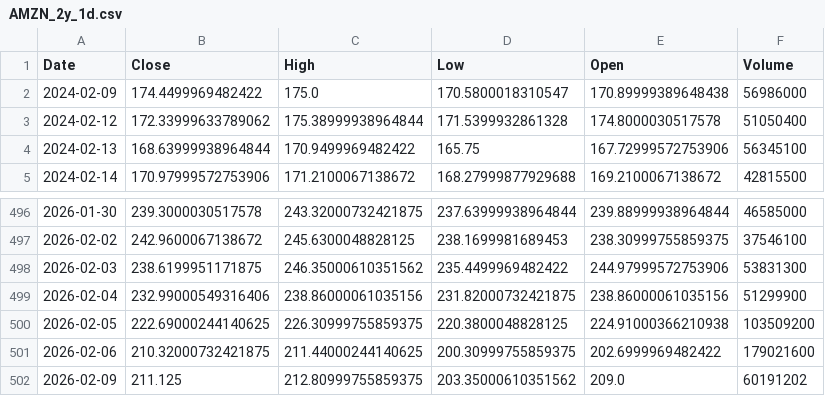
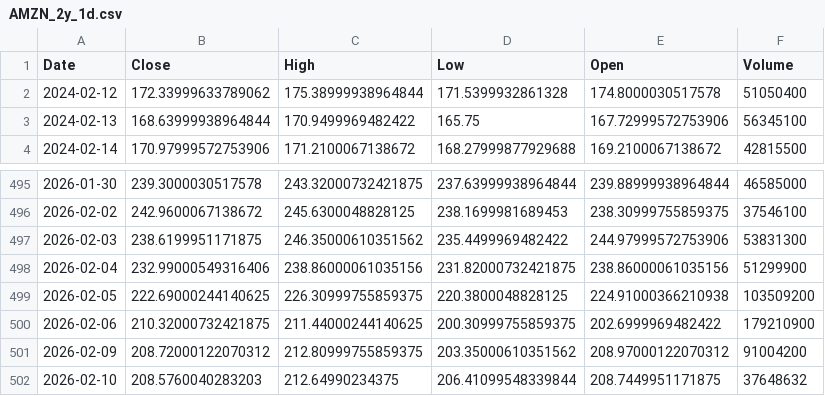
Before and after one commit to TunahanKicci/FinanceML-Pipeline, a CSV file: data/cache/AMZN_2y_1d.csv, drawn as a sheet; only a part is shown, gaps mark what is left out.

```diff
--- a/data/cache/AMZN_2y_1d.csv
+++ b/data/cache/AMZN_2y_1d.csv
@@ -1,3 +1,2 @@
 Date,Close,High,Low,Open,Volume
-2024-02-09,174.4499969482422,175.0,170.5800018310547,170.89999389648438,56986000
 2024-02-12,172.33999633789062,175.38999938964844,171.5399932861328,174.8000030517578,51050400
@@ -500,3 +499,4 @@ Date,Close,High,Low,Open,Volume
 2026-02-05,222.69000244140625,226.30999755859375,220.3800048828125,224.91000366210938,103509200
-2026-02-06,210.32000732421875,211.44000244140625,200.30999755859375,202.6999969482422,179021600
-2026-02-09,211.125,212.80999755859375,203.35000610351562,209.0,60191202
+2026-02-06,210.32000732421875,211.44000244140625,200.30999755859375,202.6999969482422,179210900
+2026-02-09,208.72000122070312,212.80999755859375,203.35000610351562,208.97000122070312,91004200
+2026-02-10,208.5760040283203,212.64990234375,206.41099548339844,208.7449951171875,37648632
```
Also changed, not shown: data/cache/AAPL_2y_1d.csv, data/cache/GOOGL_2y_1d.csv, 18 other files.
